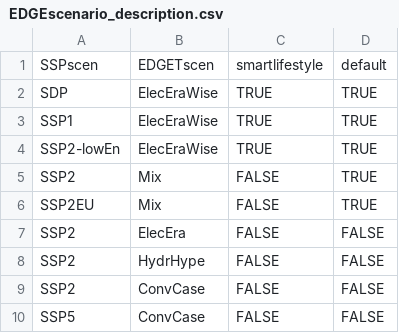
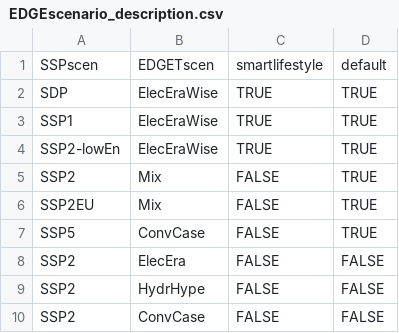
Before and after one commit to pik-piam/edgeTransport, a CSV file: inst/extdata/EDGEscenario_description.csv, drawn as a sheet.

```diff
--- a/inst/extdata/EDGEscenario_description.csv
+++ b/inst/extdata/EDGEscenario_description.csv
@@ -6,2 +6,3 @@ SSP2;Mix;FALSE;TRUE
 SSP2EU;Mix;FALSE;TRUE
+SSP5;ConvCase;FALSE;TRUE
 SSP2;ElecEra;FALSE;FALSE
@@ -9,2 +10 @@ SSP2;HydrHype;FALSE;FALSE
 SSP2;ConvCase;FALSE;FALSE
-SSP5;ConvCase;FALSE;FALSE
```
Also changed, not shown: 6 other files.
